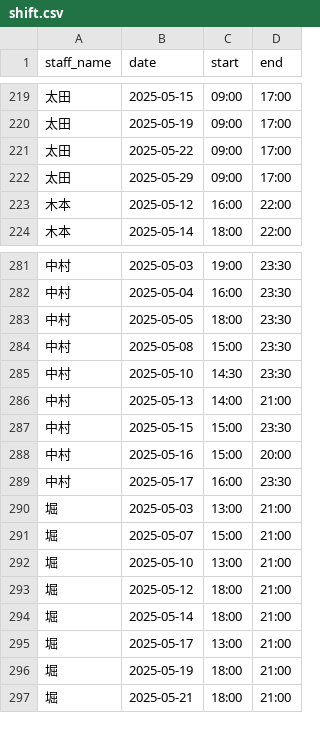
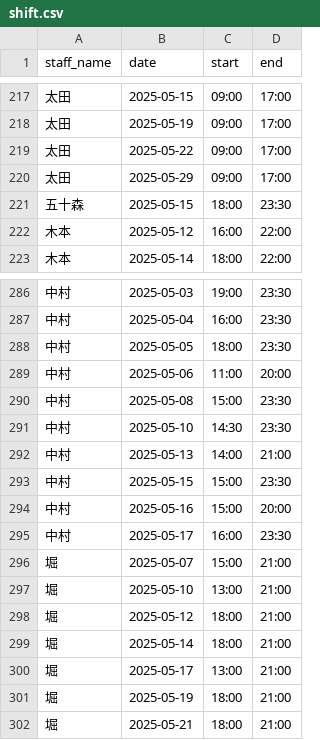
Before and after one commit to 0Tsuki3/old_shift_app, a CSV file: shift.csv, drawn as a sheet; only a part is shown, gaps mark what is left out; the diff covers the shown part only.

```diff
--- a/shift.csv
+++ b/shift.csv
@@ -222,2 +220,3 @@ staff_name,date,start,end
 太田,2025-05-29,09:00,17:00
+五十森,2025-05-15,18:00,23:30
 木本,2025-05-12,16:00,22:00
@@ -283,2 +288,3 @@ staff_name,date,start,end
 中村,2025-05-05,18:00,23:30
+中村,2025-05-06,11:00,20:00
 中村,2025-05-08,15:00,23:30
@@ -289,3 +295,2 @@ staff_name,date,start,end
 中村,2025-05-17,16:00,23:30
-堀,2025-05-03,13:00,21:00
 堀,2025-05-07,15:00,21:00
```
Also changed, not shown: 7 added rows and 3 removed rows elsewhere in this file, staff.csv, 3 other files.
